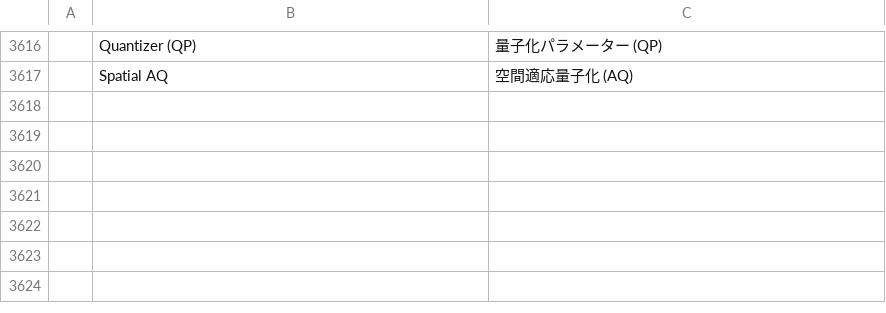
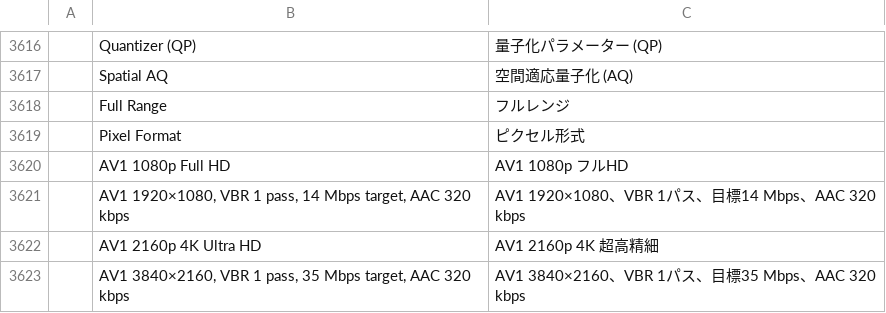
Before and after one commit to Chaython/filmcraft, a TSV file: crates/ui-egui/src/i18n/ja.tsv, drawn as a sheet; only a part is shown, gaps mark what is left out; the diff names each change by its address in the sheet, - before the commit and + after, or states it on an @@ line.

Commit message:
i18n(nvenc-av1): translate AV1 pixel-format and preset labels

```diff
--- a/crates/ui-egui/src/i18n/ja.tsv
+++ b/crates/ui-egui/src/i18n/ja.tsv
+row 3618:  | Full Range | フルレンジ
+row 3619:  | Pixel Format | ピクセル形式
+row 3620:  | AV1 1080p Full HD | AV1 1080p フルHD
+row 3621:  | AV1 1920×1080, VBR 1 pass, 14 Mbps target, AAC 320 kbps | AV1 1920×1080、VBR 1パス、目標14 Mbps、AAC 320 kbps
+row 3622:  | AV1 2160p 4K Ultra HD | AV1 2160p 4K 超高精細
+row 3623:  | AV1 3840×2160, VBR 1 pass, 35 Mbps target, AAC 320 kbps | AV1 3840×2160、VBR 1パス、目標35 Mbps、AAC 320 kbps
```
